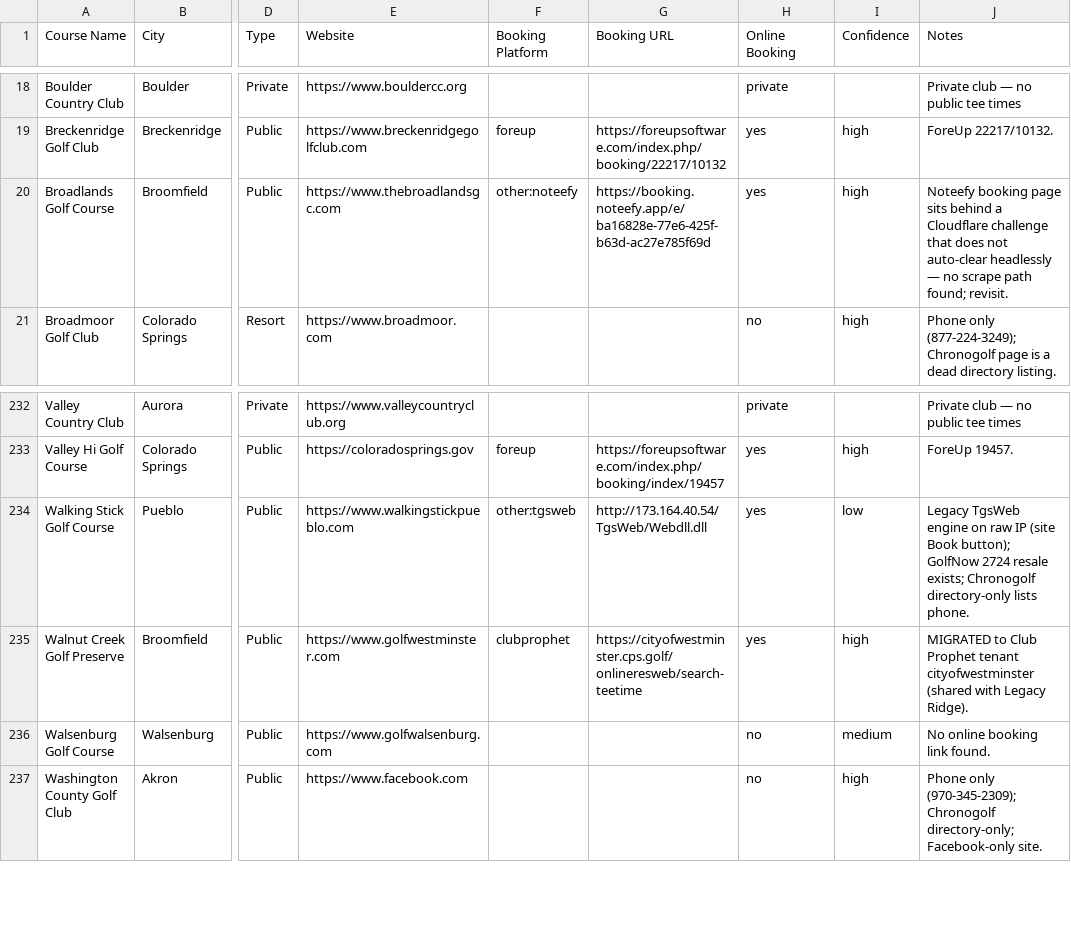
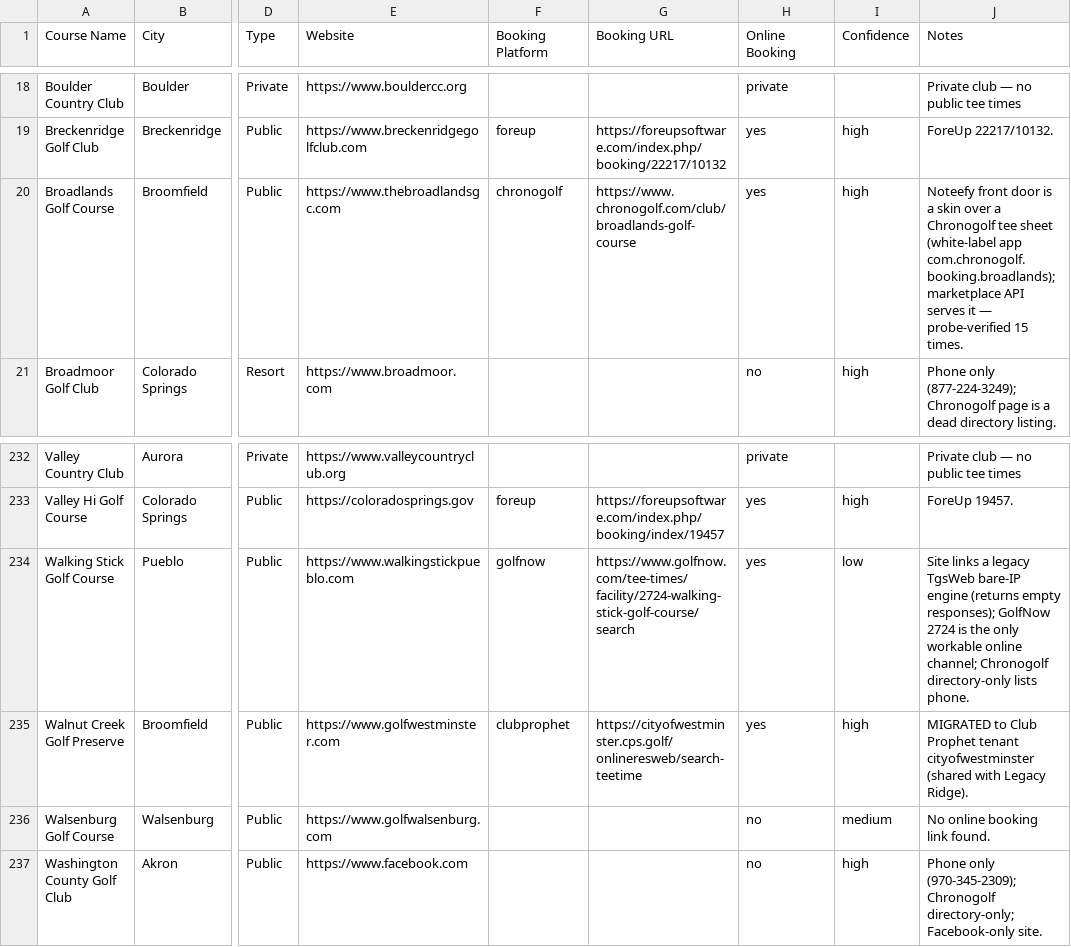
Before and after one commit to OneTeeApp/onetee-scraper, a CSV file: colorado_golf_courses_booking.csv, drawn as a sheet; only a part is shown, gaps mark what is left out; the diff names each change by its address in the sheet, - before the commit and + after, or states it on an @@ line.

```diff
--- a/colorado_golf_courses_booking.csv
+++ b/colorado_golf_courses_booking.csv
-F20 (Booking Platform): other:noteefy
+F20 (Booking Platform): chronogolf
-G20 (Booking URL): https://booking.noteefy.app/e/ba16828e-77e6-425f-b63d-ac27e785f69d
+G20 (Booking URL): https://www.chronogolf.com/club/broadlands-golf-course
-J20 (Notes): Noteefy booking page sits behind a Cloudflare challenge that does not auto-clear headlessly — no scrape path found; revisit.
+J20 (Notes): Noteefy front door is a skin over a Chronogolf tee sheet (white-label app com.chronogolf.booking.broadlands); marketplace API serves it — probe-verified 15 times.
-F234 (Booking Platform): other:tgsweb
+F234 (Booking Platform): golfnow
-G234 (Booking URL): http://173.164.40.54/TgsWeb/Webdll.dll
+G234 (Booking URL): https://www.golfnow.com/tee-times/facility/2724-walking-stick-golf-course/search
-J234 (Notes): Legacy TgsWeb engine on raw IP (site Book button); GolfNow 2724 resale exists; Chronogolf directory-only…
+J234 (Notes): Site links a legacy TgsWeb bare-IP engine (returns empty responses); GolfNow 2724 is the only workable online channel; Chronogolf directory-only…
```
Also changed, not shown: 4 other files.
